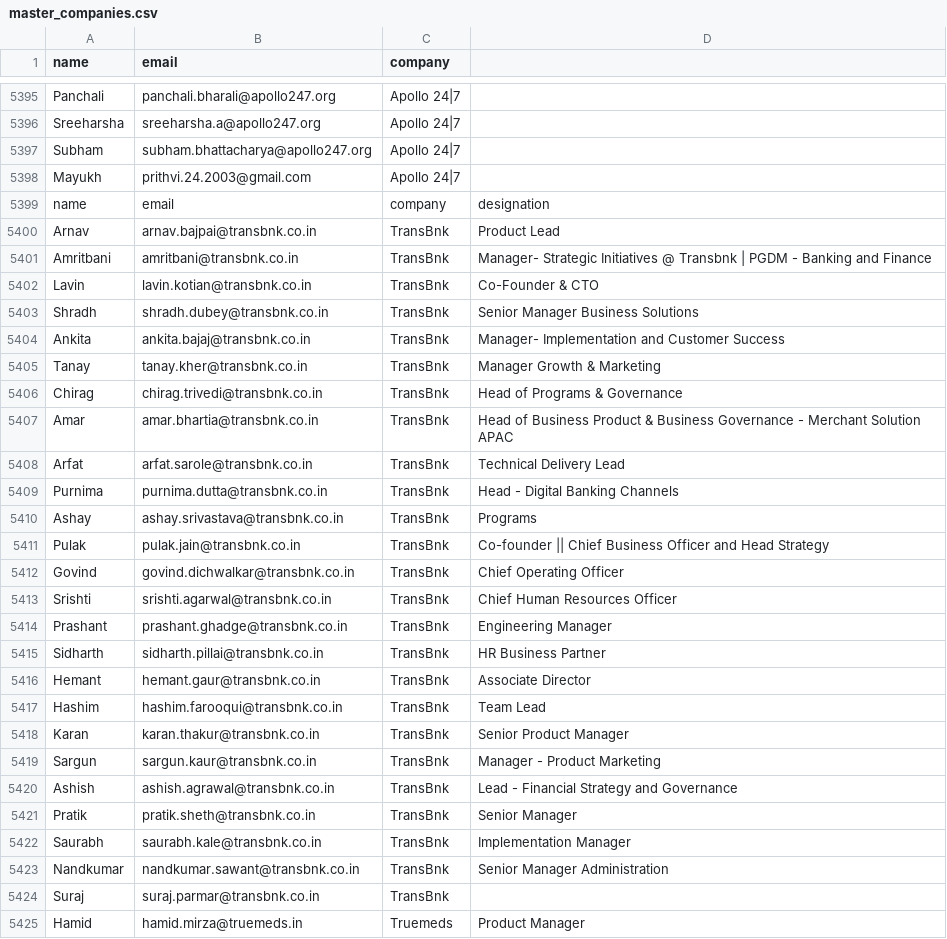
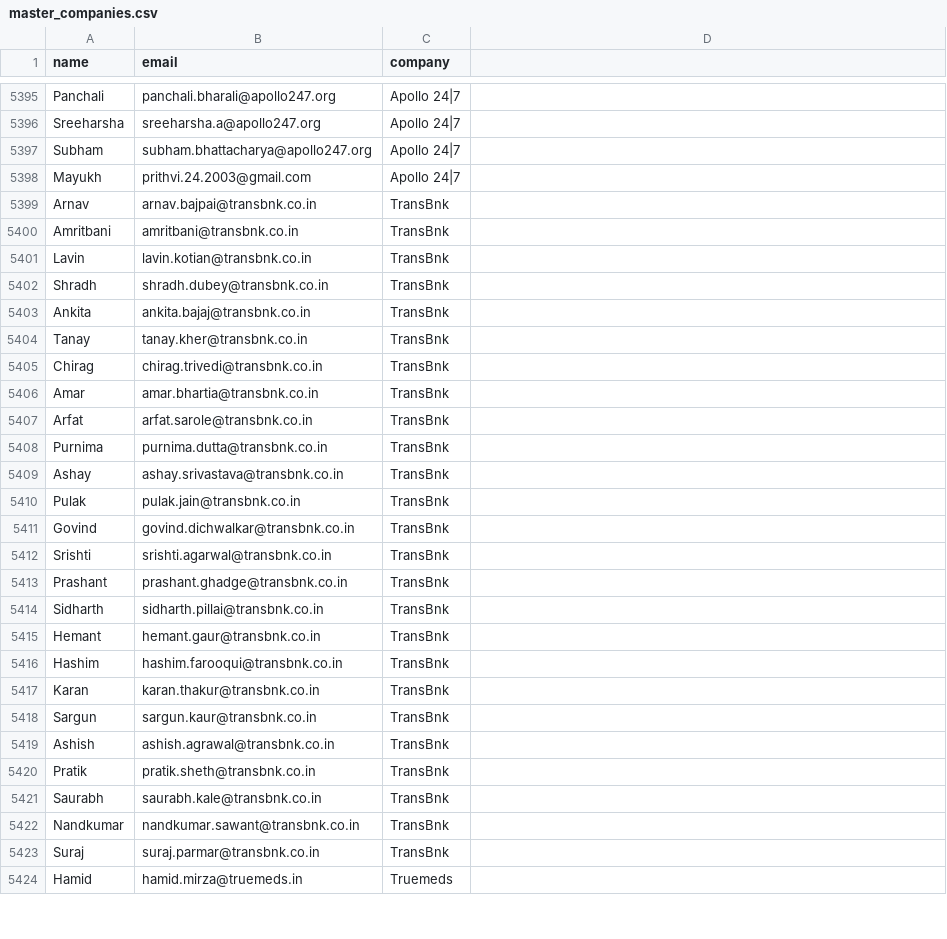
Before and after one commit to shyam242/coldemailer, a CSV file: data/master_companies.csv, drawn as a sheet; only a part is shown, gaps mark what is left out; the diff covers the shown part only.

Commit message:
Update master_companies.csv

```diff
--- a/data/master_companies.csv
+++ b/data/master_companies.csv
@@ -5398,26 +5398,25 @@ Subham,subham.bhattacharya@apollo247.org,Apollo 24|7
 Mayukh,prithvi.24.2003@gmail.com,Apollo 24|7
-name,email,company,designation
-Arnav,arnav.bajpai@transbnk.co.in,TransBnk,Product Lead
-Amritbani,amritbani@transbnk.co.in,TransBnk,Manager- Strategic Initiatives @ Transbnk | PGDM - Banking and Finance
-Lavin,lavin.kotian@transbnk.co.in,TransBnk,Co-Founder & CTO
-Shradh,shradh.dubey@transbnk.co.in,TransBnk,Senior Manager Business Solutions
-Ankita,ankita.bajaj@transbnk.co.in,TransBnk,Manager- Implementation and Customer Success
-Tanay,tanay.kher@transbnk.co.in,TransBnk,Manager Growth & Marketing
-Chirag,chirag.trivedi@transbnk.co.in,TransBnk,Head of Programs & Governance
-Amar,amar.bhartia@transbnk.co.in,TransBnk,Head of Business Product & Business Governance - Merchant Solution APAC
-Arfat,arfat.sarole@transbnk.co.in,TransBnk,Technical Delivery Lead
-Purnima,purnima.dutta@transbnk.co.in,TransBnk,Head - Digital Banking Channels
-Ashay,ashay.srivastava@transbnk.co.in,TransBnk,Programs
-Pulak,pulak.jain@transbnk.co.in,TransBnk,Co-founder || Chief Business Officer and Head Strategy
-Govind,govind.dichwalkar@transbnk.co.in,TransBnk,Chief Operating Officer
-Srishti,srishti.agarwal@transbnk.co.in,TransBnk,Chief Human Resources Officer
-Prashant,prashant.ghadge@transbnk.co.in,TransBnk,Engineering Manager
-Sidharth,sidharth.pillai@transbnk.co.in,TransBnk,HR Business Partner
-Hemant,hemant.gaur@transbnk.co.in,TransBnk,Associate Director
-Hashim,hashim.farooqui@transbnk.co.in,TransBnk,Team Lead
-Karan,karan.thakur@transbnk.co.in,TransBnk,Senior Product Manager
-Sargun,sargun.kaur@transbnk.co.in,TransBnk,Manager - Product Marketing
-Ashish,ashish.agrawal@transbnk.co.in,TransBnk,Lead - Financial Strategy and Governance
-Pratik,pratik.sheth@transbnk.co.in,TransBnk,Senior Manager
-Saurabh,saurabh.kale@transbnk.co.in,TransBnk,Implementation Manager
-Nandkumar,nandkumar.sawant@transbnk.co.in,TransBnk,Senior Manager Administration
+Arnav,arnav.bajpai@transbnk.co.in,TransBnk
+Amritbani,amritbani@transbnk.co.in,TransBnk
+Lavin,lavin.kotian@transbnk.co.in,TransBnk
+Shradh,shradh.dubey@transbnk.co.in,TransBnk
+Ankita,ankita.bajaj@transbnk.co.in,TransBnk
+Tanay,tanay.kher@transbnk.co.in,TransBnk
+Chirag,chirag.trivedi@transbnk.co.in,TransBnk
+Amar,amar.bhartia@transbnk.co.in,TransBnk
+Arfat,arfat.sarole@transbnk.co.in,TransBnk
+Purnima,purnima.dutta@transbnk.co.in,TransBnk
+Ashay,ashay.srivastava@transbnk.co.in,TransBnk
+Pulak,pulak.jain@transbnk.co.in,TransBnk
+Govind,govind.dichwalkar@transbnk.co.in,TransBnk
+Srishti,srishti.agarwal@transbnk.co.in,TransBnk
+Prashant,prashant.ghadge@transbnk.co.in,TransBnk
+Sidharth,sidharth.pillai@transbnk.co.in,TransBnk
+Hemant,hemant.gaur@transbnk.co.in,TransBnk
+Hashim,hashim.farooqui@transbnk.co.in,TransBnk
+Karan,karan.thakur@transbnk.co.in,TransBnk
+Sargun,sargun.kaur@transbnk.co.in,TransBnk
+Ashish,ashish.agrawal@transbnk.co.in,TransBnk
+Pratik,pratik.sheth@transbnk.co.in,TransBnk
+Saurabh,saurabh.kale@transbnk.co.in,TransBnk
+Nandkumar,nandkumar.sawant@transbnk.co.in,TransBnk
@@ -5425 +5424 @@ Suraj,suraj.parmar@transbnk.co.in,TransBnk,
-Hamid,hamid.mirza@truemeds.in,Truemeds,Product Manager
+Hamid,hamid.mirza@truemeds.in,Truemeds
```
Also changed, not shown: 35 edited cells elsewhere in this file.
